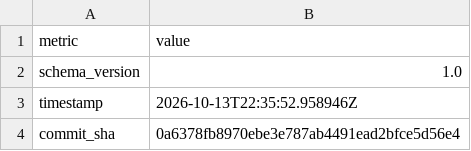
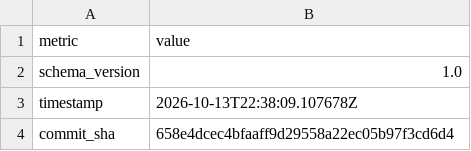
Before and after one commit to i2mint/mongodol, a CSV file: metrics.csv, drawn as a sheet; only a part is shown; the diff covers the shown part only.

Commit message:
Update metrics for 658e4dc

```diff
--- a/metrics.csv
+++ b/metrics.csv
@@ -2,3 +2,3 @@ metric,value
 schema_version,1.0
-timestamp,2026-10-13T22:35:52.958946Z
-commit_sha,0a6378fb8970ebe3e787ab4491ead2bfce5d56e4
+timestamp,2026-10-13T22:38:09.107678Z
+commit_sha,658e4dcec4bfaaff9d29558a22ec05b97f3cd6d4
```
Also changed, not shown: 4 edited cells elsewhere in this file, 2 other files.
